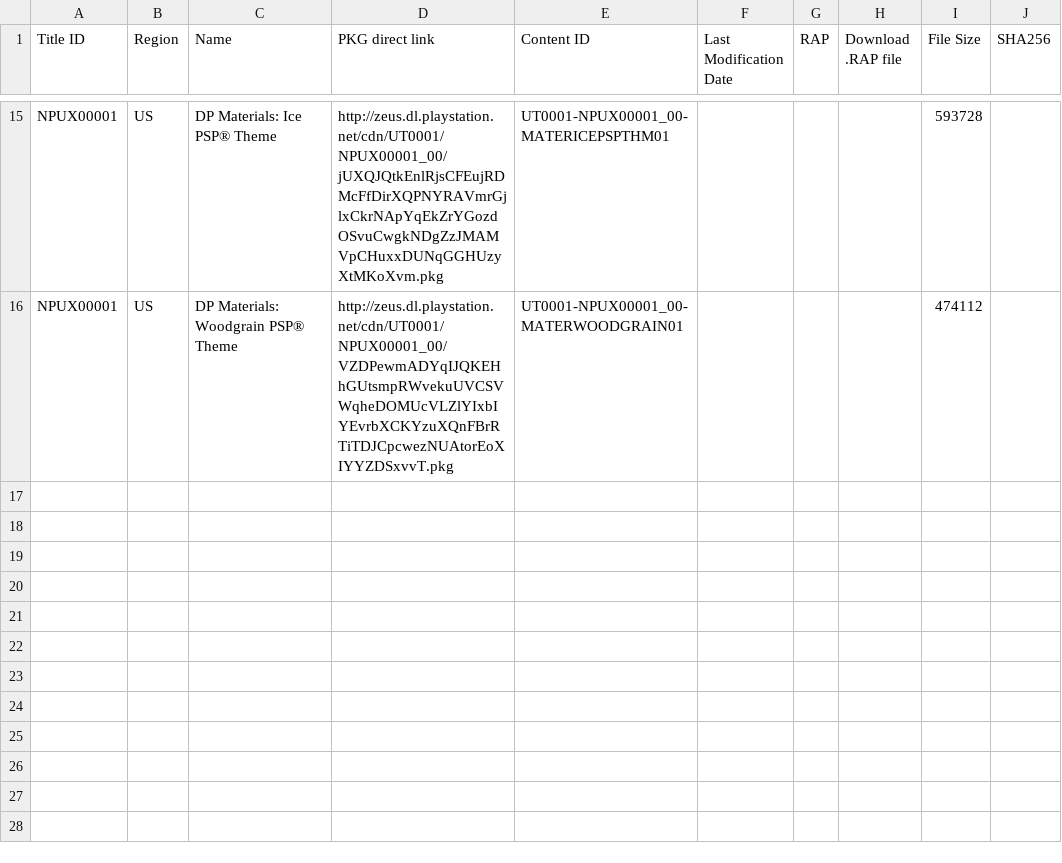
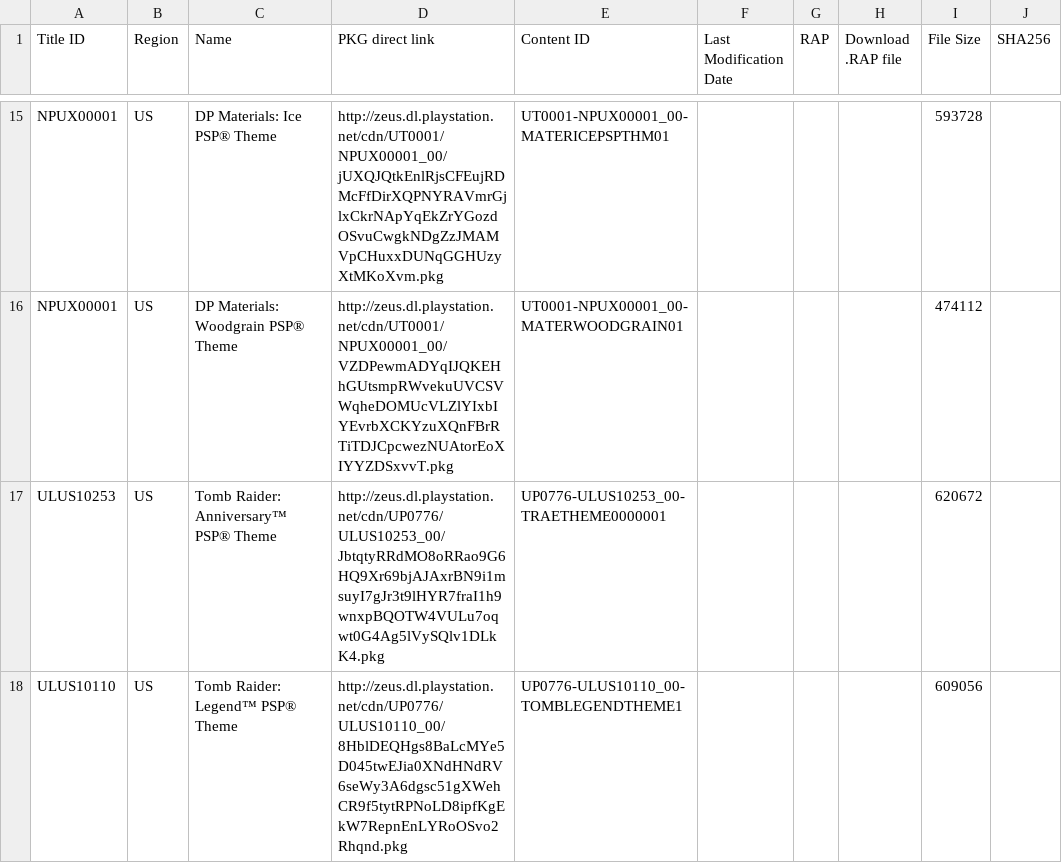
Before and after one commit to 1jtp8sobiu/1jtp8sobiu.github.io, a TSV file: tsv/PENDING-PSP_THEMES.tsv, drawn as a sheet; only a part is shown, gaps mark what is left out.

Commit message:
PENDING-PSP_THEMES 20210424_154500

```diff
--- a/tsv/PENDING-PSP_THEMES.tsv
+++ b/tsv/PENDING-PSP_THEMES.tsv
@@ -16 +16,3 @@ NPUX00001	US	DP Materials: Ice PSP® Theme	http://zeus.dl.playstation.net/cdn/UT
 NPUX00001	US	DP Materials: Woodgrain PSP® Theme	http://zeus.dl.playstation.net/cdn/UT0001/NPUX00001_00/VZDPewmADYqIJQKEHhGUtsmpRWvekuUVCSVWqheDOMUcVLZlYIxbIYEvrbXCKYzuXQnFBrRTiTDJCpcwezNUAtorEoXIYYZDSxvvT.pkg	UT0001-NPUX00001_00-MATERWOODGRAIN01				474112	
+ULUS10253	US	Tomb Raider: Anniversary™ PSP® Theme	http://zeus.dl.playstation.net/cdn/UP0776/ULUS10253_00/JbtqtyRRdMO8oRRao9G6HQ9Xr69bjAJAxrBN9i1msuyI7gJr3t9lHYR7fraI1h9wnxpBQOTW4VULu7oqwt0G4Ag5lVySQlv1DLkK4.pkg	UP0776-ULUS10253_00-TRAETHEME0000001				620672	
+ULUS10110	US	Tomb Raider: Legend™ PSP® Theme	http://zeus.dl.playstation.net/cdn/UP0776/ULUS10110_00/8HblDEQHgs8BaLcMYe5D045twEJia0XNdHNdRV6seWy3A6dgsc51gXWehCR9f5tytRPNoLD8ipfKgEkW7RepnEnLYRoOSvo2Rhqnd.pkg	UP0776-ULUS10110_00-TOMBLEGENDTHEME1				609056	
```
